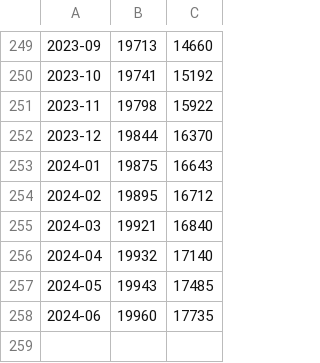
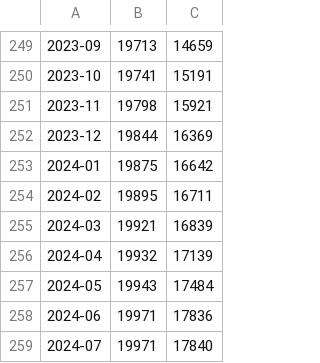
Before and after one commit to mi2ebi/dictionary-counter, a TSV file: out.tsv, drawn as a sheet; only a part is shown, gaps mark what is left out; the diff covers the shown part only.

```diff
--- a/out.tsv
+++ b/out.tsv
@@ -249,10 +249,11 @@
-2023-09	19713	14660
-2023-10	19741	15192
-2023-11	19798	15922
-2023-12	19844	16370
-2024-01	19875	16643
-2024-02	19895	16712
-2024-03	19921	16840
-2024-04	19932	17140
-2024-05	19943	17485
-2024-06	19960	17735
+2023-09	19713	14659
+2023-10	19741	15191
+2023-11	19798	15921
+2023-12	19844	16369
+2024-01	19875	16642
+2024-02	19895	16711
+2024-03	19921	16839
+2024-04	19932	17139
+2024-05	19943	17484
+2024-06	19971	17836
+2024-07	19971	17840
```
Also changed, not shown: 56 edited cells elsewhere in this file, 3 other files.
